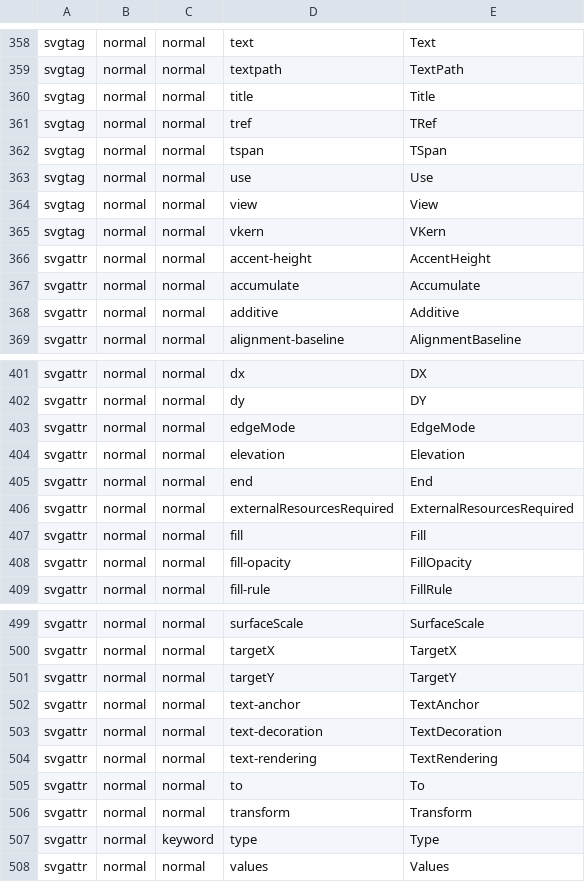
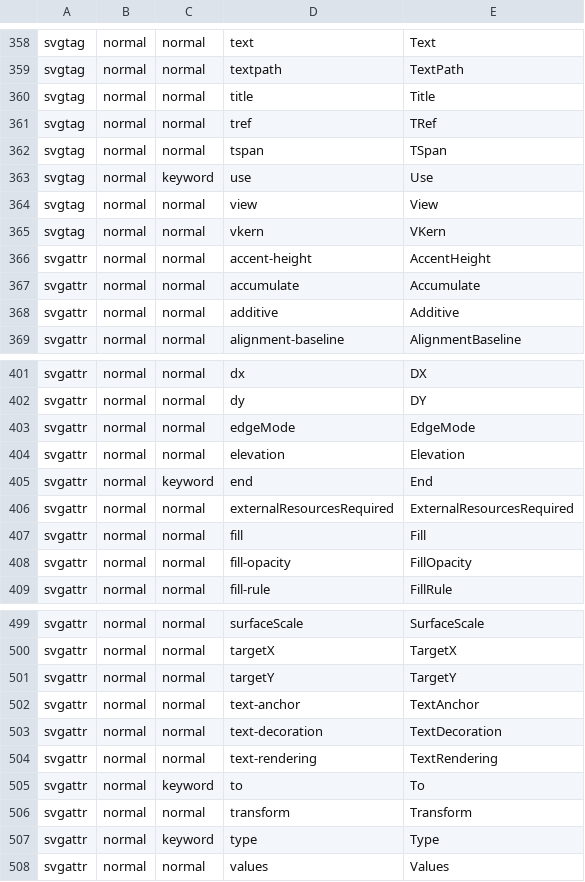
Before and after one commit to dotnet-websharper/core, a CSV file: src/htmllib/tags.csv, drawn as a sheet; only a part is shown, gaps mark what is left out; the diff covers the shown part only.

```diff
--- a/src/htmllib/tags.csv
+++ b/src/htmllib/tags.csv
@@ -362,3 +362,3 @@ svgtag,normal,normal,tref,TRef
 svgtag,normal,normal,tspan,TSpan
-svgtag,normal,normal,use,Use
+svgtag,normal,keyword,use,Use
 svgtag,normal,normal,view,View
@@ -404,3 +404,3 @@ svgattr,normal,normal,edgeMode,EdgeMode
 svgattr,normal,normal,elevation,Elevation
-svgattr,normal,normal,end,End
+svgattr,normal,keyword,end,End
 svgattr,normal,normal,externalResourcesRequired,ExternalResourcesRequired
@@ -504,3 +504,3 @@ svgattr,normal,normal,text-decoration,TextDecoration
 svgattr,normal,normal,text-rendering,TextRendering
-svgattr,normal,normal,to,To
+svgattr,normal,keyword,to,To
 svgattr,normal,normal,transform,Transform
```
Also changed, not shown: 11 edited cells elsewhere in this file.
